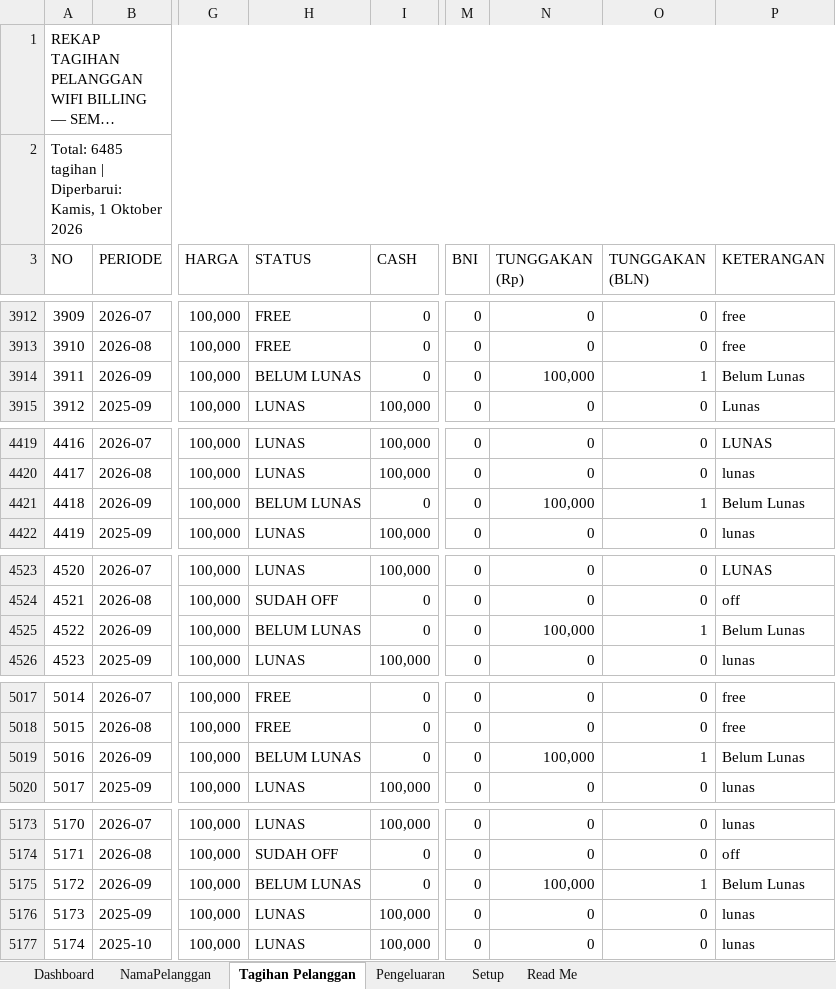
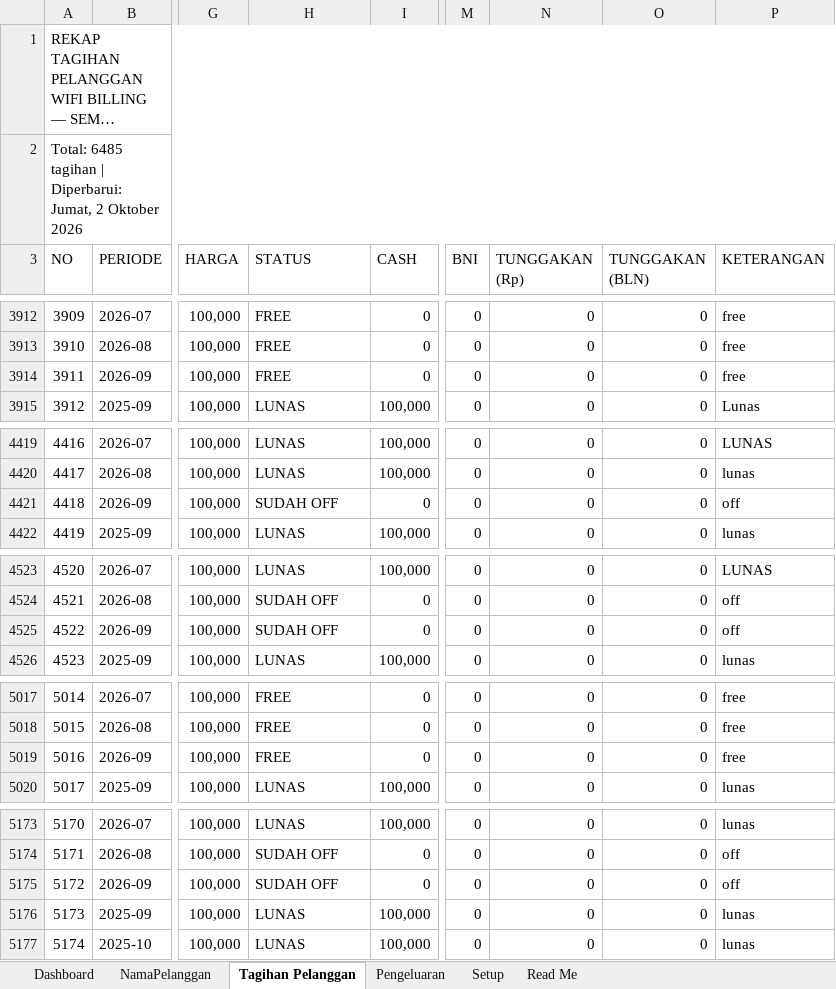
Before and after one commit to IdeaQru/laporan-billing-fira, an Excel workbook: dashboard.xlsx, sheet Tagihan Pelanggan, drawn as a sheet; only a part is shown, gaps mark what is left out; long unchanged cells end in …; values as stored, in another font and other column widths than the file's, no cell formats; the diff covers the shown part only; the diff names each change by its address in the sheet, - before the commit and + after, or states it on an @@ line.

```diff
--- a/dashboard.xlsx (sheet Tagihan Pelanggan)
+++ b/dashboard.xlsx (sheet Tagihan Pelanggan)
-A2 (NO): …| Diperbarui: Kamis, 1 Oktober 2026
+A2 (NO): …| Diperbarui: Jumat, 2 Oktober 2026
-H3914 (STATUS): BELUM LUNAS
+H3914 (STATUS): FREE
-N3914 (TUNGGAKAN (Rp)): 100,000
+N3914 (TUNGGAKAN (Rp)): 0
-O3914 (TUNGGAKAN (BLN)): 1
+O3914 (TUNGGAKAN (BLN)): 0
-P3914 (KETERANGAN): Belum Lunas
+P3914 (KETERANGAN): free
-H4421 (STATUS): BELUM LUNAS
+H4421 (STATUS): SUDAH OFF
-N4421 (TUNGGAKAN (Rp)): 100,000
+N4421 (TUNGGAKAN (Rp)): 0
-O4421 (TUNGGAKAN (BLN)): 1
+O4421 (TUNGGAKAN (BLN)): 0
-P4421 (KETERANGAN): Belum Lunas
+P4421 (KETERANGAN): off
-H4525 (STATUS): BELUM LUNAS
+H4525 (STATUS): SUDAH OFF
-N4525 (TUNGGAKAN (Rp)): 100,000
+N4525 (TUNGGAKAN (Rp)): 0
-O4525 (TUNGGAKAN (BLN)): 1
+O4525 (TUNGGAKAN (BLN)): 0
-P4525 (KETERANGAN): Belum Lunas
+P4525 (KETERANGAN): off
-H5019 (STATUS): BELUM LUNAS
+H5019 (STATUS): FREE
-N5019 (TUNGGAKAN (Rp)): 100,000
+N5019 (TUNGGAKAN (Rp)): 0
-O5019 (TUNGGAKAN (BLN)): 1
+O5019 (TUNGGAKAN (BLN)): 0
-P5019 (KETERANGAN): Belum Lunas
+P5019 (KETERANGAN): free
-H5175 (STATUS): BELUM LUNAS
+H5175 (STATUS): SUDAH OFF
-N5175 (TUNGGAKAN (Rp)): 100,000
+N5175 (TUNGGAKAN (Rp)): 0
-O5175 (TUNGGAKAN (BLN)): 1
+O5175 (TUNGGAKAN (BLN)): 0
-P5175 (KETERANGAN): Belum Lunas
+P5175 (KETERANGAN): off
```
Also changed, not shown: 17 edited cells elsewhere in this sheet, sheet Setup, sheet Dashboard, sheet Read Me, sheet Pengeluaran, sheet NamaPelanggan, cell formats, dashboard_september_injected.xlsx, data/raw/dashboard.xlsx, 9 other files.
